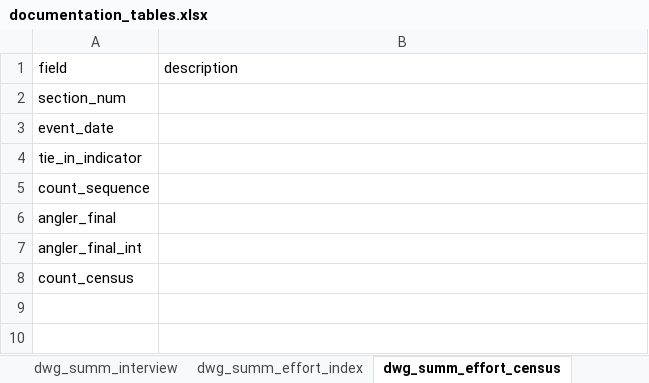
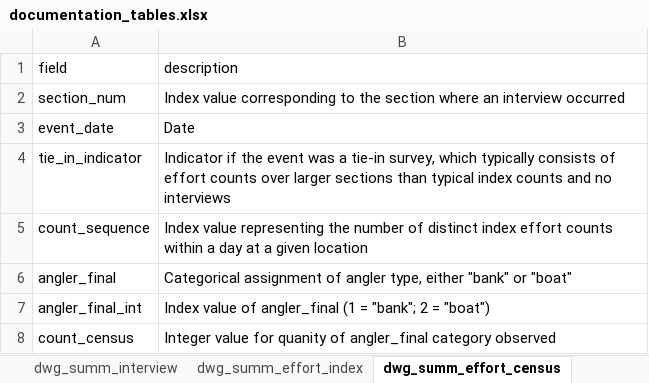
Before and after one commit to wdfw-fp/CreelEstimates, an Excel workbook: docs/documentation_tables.xlsx, sheet dwg_summ_effort_census, drawn as a sheet; values as stored, in another font and other column widths than the file's, no borders; the diff names each change by its address in the sheet, - before the commit and + after, or states it on an @@ line.

```diff
--- a/docs/documentation_tables.xlsx (sheet dwg_summ_effort_census)
+++ b/docs/documentation_tables.xlsx (sheet dwg_summ_effort_census)
-B2 (description): (empty)
+B2 (description): Index value corresponding to the section where an interview occurred
-B3 (description): (empty)
+B3 (description): Date
-B4 (description): (empty)
+B4 (description): Indicator if the event was a tie-in survey, which typically consists of effort counts over larger sections than typical index counts and no interviews
-B5 (description): (empty)
+B5 (description): Index value representing the number of distinct index effort counts within a day at a given location
-B6 (description): (empty)
+B6 (description): Categorical assignment of angler type, either "bank" or "boat"
-B7 (description): (empty)
+B7 (description): Index value of angler_final (1 = "bank"; 2 = "boat")
-B8 (description): (empty)
+B8 (description): Integer value for quanity of angler_final category observed
```
Also changed, not shown: sheet PE_effort, sheet dwg_summ_effort_index, sheet design_stratification, sheet dwg_summ_interview, other sheet tabs.
